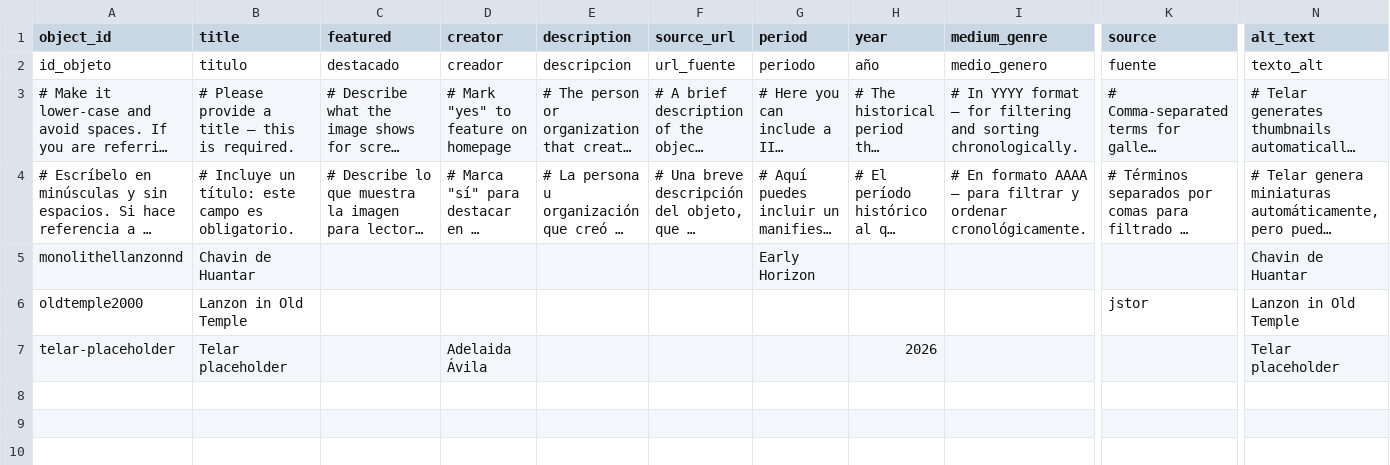
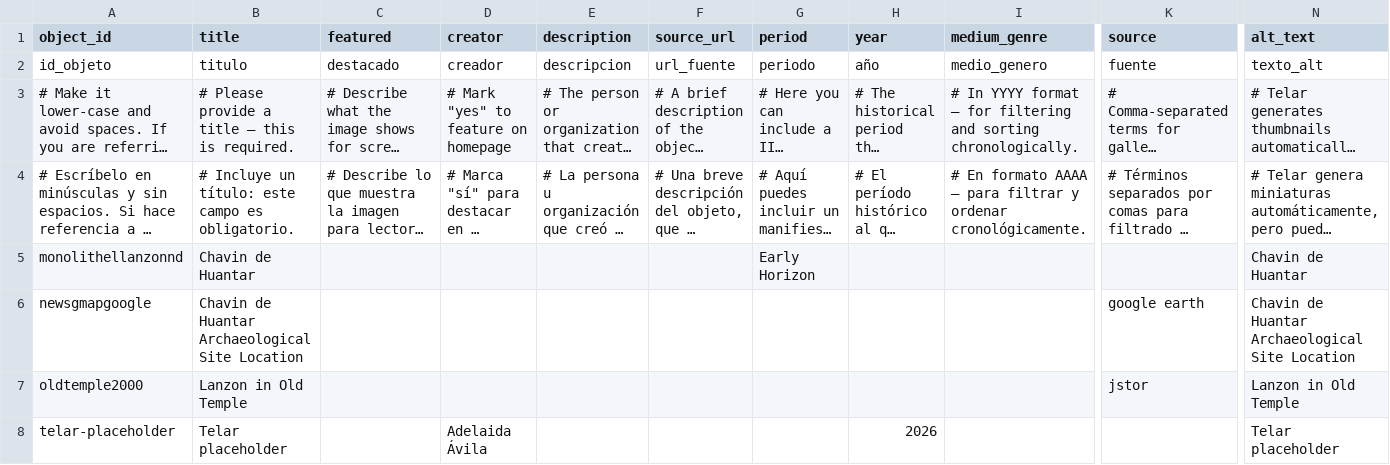
Before and after one commit to aboswell-andes/test, a CSV file: telar-content/spreadsheets/objects.csv, drawn as a sheet; only a part is shown, gaps mark what is left out; long unchanged cells end in …; rows hold the shown columns only; the diff names each change by its address in the sheet, - before the commit and + after, or states it on an @@ line.

Commit message:
Add newsgmapgoogle image via Telar Compositor [skip ci]

```diff
--- a/telar-content/spreadsheets/objects.csv
+++ b/telar-content/spreadsheets/objects.csv
+row 6: newsgmapgoogle | Chavin de Huantar Archaeological Site Location |  |  |  |  |  |  |  | google earth | Chavin de Huantar Archaeological Site Location
```
Also changed, not shown: 1 other file.
